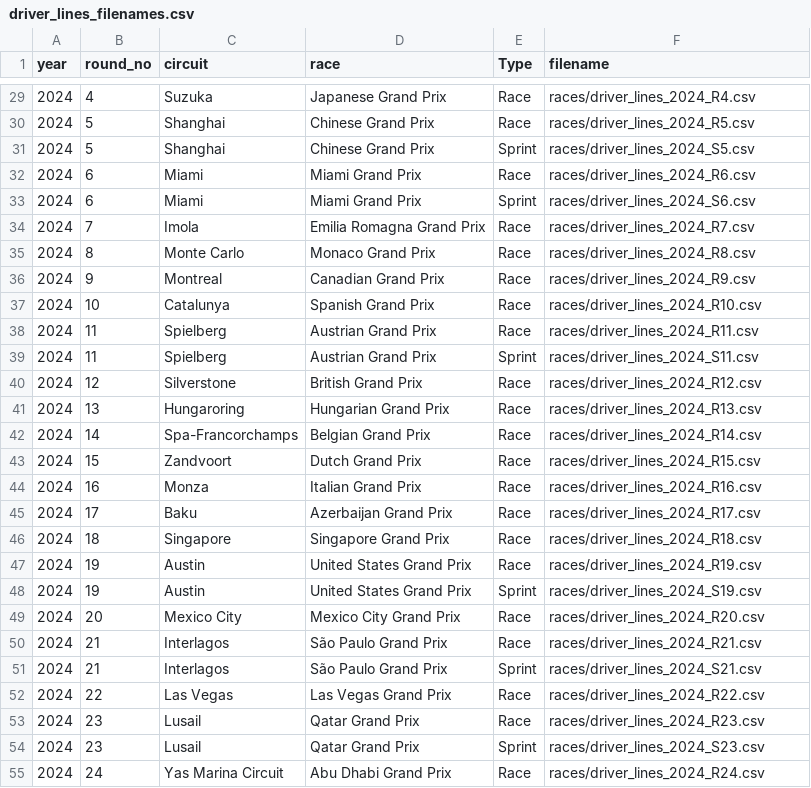
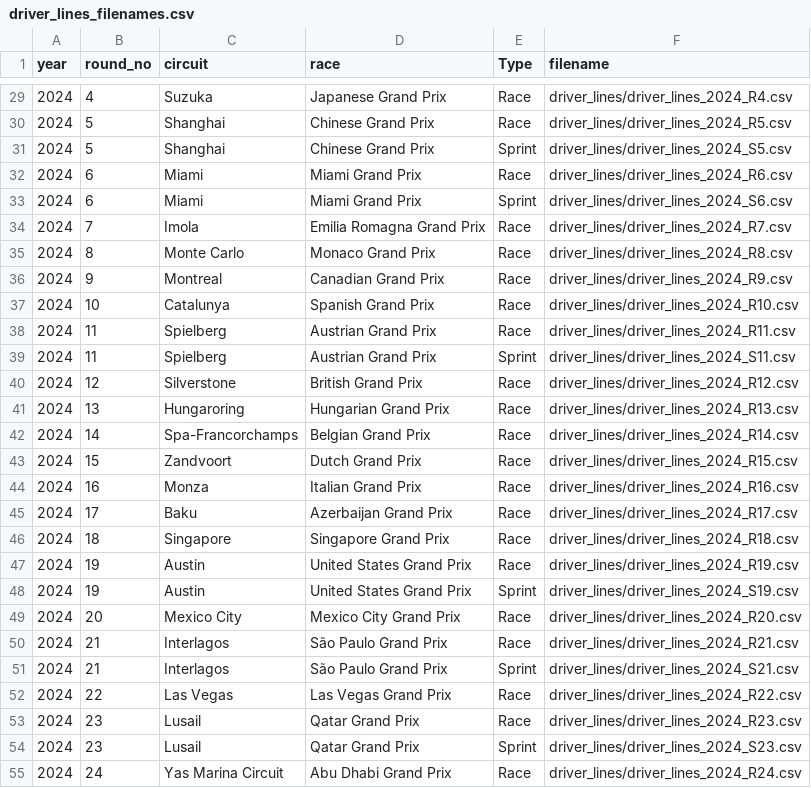
Before and after one commit to f1quant/formula1_plots, a CSV file: driver_lines_filenames.csv, drawn as a sheet; only a part is shown, gaps mark what is left out; the diff covers the shown part only.

```diff
--- a/driver_lines_filenames.csv
+++ b/driver_lines_filenames.csv
@@ -29,27 +29,27 @@ year,round_no,circuit,race,Type,filename
-2024,4,Suzuka,Japanese Grand Prix,Race,races/driver_lines_2024_R4.csv
-2024,5,Shanghai,Chinese Grand Prix,Race,races/driver_lines_2024_R5.csv
-2024,5,Shanghai,Chinese Grand Prix,Sprint,races/driver_lines_2024_S5.csv
-2024,6,Miami,Miami Grand Prix,Race,races/driver_lines_2024_R6.csv
-2024,6,Miami,Miami Grand Prix,Sprint,races/driver_lines_2024_S6.csv
-2024,7,Imola,Emilia Romagna Grand Prix,Race,races/driver_lines_2024_R7.csv
-2024,8,Monte Carlo,Monaco Grand Prix,Race,races/driver_lines_2024_R8.csv
-2024,9,Montreal,Canadian Grand Prix,Race,races/driver_lines_2024_R9.csv
-2024,10,Catalunya,Spanish Grand Prix,Race,races/driver_lines_2024_R10.csv
-2024,11,Spielberg,Austrian Grand Prix,Race,races/driver_lines_2024_R11.csv
-2024,11,Spielberg,Austrian Grand Prix,Sprint,races/driver_lines_2024_S11.csv
-2024,12,Silverstone,British Grand Prix,Race,races/driver_lines_2024_R12.csv
-2024,13,Hungaroring,Hungarian Grand Prix,Race,races/driver_lines_2024_R13.csv
-2024,14,Spa-Francorchamps,Belgian Grand Prix,Race,races/driver_lines_2024_R14.csv
-2024,15,Zandvoort,Dutch Grand Prix,Race,races/driver_lines_2024_R15.csv
-2024,16,Monza,Italian Grand Prix,Race,races/driver_lines_2024_R16.csv
-2024,17,Baku,Azerbaijan Grand Prix,Race,races/driver_lines_2024_R17.csv
-2024,18,Singapore,Singapore Grand Prix,Race,races/driver_lines_2024_R18.csv
-2024,19,Austin,United States Grand Prix,Race,races/driver_lines_2024_R19.csv
-2024,19,Austin,United States Grand Prix,Sprint,races/driver_lines_2024_S19.csv
-2024,20,Mexico City,Mexico City Grand Prix,Race,races/driver_lines_2024_R20.csv
-2024,21,Interlagos,São Paulo Grand Prix,Race,races/driver_lines_2024_R21.csv
-2024,21,Interlagos,São Paulo Grand Prix,Sprint,races/driver_lines_2024_S21.csv
-2024,22,Las Vegas,Las Vegas Grand Prix,Race,races/driver_lines_2024_R22.csv
-2024,23,Lusail,Qatar Grand Prix,Race,races/driver_lines_2024_R23.csv
-2024,23,Lusail,Qatar Grand Prix,Sprint,races/driver_lines_2024_S23.csv
-2024,24,Yas Marina Circuit,Abu Dhabi Grand Prix,Race,races/driver_lines_2024_R24.csv
+2024,4,Suzuka,Japanese Grand Prix,Race,driver_lines/driver_lines_2024_R4.csv
+2024,5,Shanghai,Chinese Grand Prix,Race,driver_lines/driver_lines_2024_R5.csv
+2024,5,Shanghai,Chinese Grand Prix,Sprint,driver_lines/driver_lines_2024_S5.csv
+2024,6,Miami,Miami Grand Prix,Race,driver_lines/driver_lines_2024_R6.csv
+2024,6,Miami,Miami Grand Prix,Sprint,driver_lines/driver_lines_2024_S6.csv
+2024,7,Imola,Emilia Romagna Grand Prix,Race,driver_lines/driver_lines_2024_R7.csv
+2024,8,Monte Carlo,Monaco Grand Prix,Race,driver_lines/driver_lines_2024_R8.csv
+2024,9,Montreal,Canadian Grand Prix,Race,driver_lines/driver_lines_2024_R9.csv
+2024,10,Catalunya,Spanish Grand Prix,Race,driver_lines/driver_lines_2024_R10.csv
+2024,11,Spielberg,Austrian Grand Prix,Race,driver_lines/driver_lines_2024_R11.csv
+2024,11,Spielberg,Austrian Grand Prix,Sprint,driver_lines/driver_lines_2024_S11.csv
+2024,12,Silverstone,British Grand Prix,Race,driver_lines/driver_lines_2024_R12.csv
+2024,13,Hungaroring,Hungarian Grand Prix,Race,driver_lines/driver_lines_2024_R13.csv
+2024,14,Spa-Francorchamps,Belgian Grand Prix,Race,driver_lines/driver_lines_2024_R14.csv
+2024,15,Zandvoort,Dutch Grand Prix,Race,driver_lines/driver_lines_2024_R15.csv
+2024,16,Monza,Italian Grand Prix,Race,driver_lines/driver_lines_2024_R16.csv
+2024,17,Baku,Azerbaijan Grand Prix,Race,driver_lines/driver_lines_2024_R17.csv
+2024,18,Singapore,Singapore Grand Prix,Race,driver_lines/driver_lines_2024_R18.csv
+2024,19,Austin,United States Grand Prix,Race,driver_lines/driver_lines_2024_R19.csv
+2024,19,Austin,United States Grand Prix,Sprint,driver_lines/driver_lines_2024_S19.csv
+2024,20,Mexico City,Mexico City Grand Prix,Race,driver_lines/driver_lines_2024_R20.csv
+2024,21,Interlagos,São Paulo Grand Prix,Race,driver_lines/driver_lines_2024_R21.csv
+2024,21,Interlagos,São Paulo Grand Prix,Sprint,driver_lines/driver_lines_2024_S21.csv
+2024,22,Las Vegas,Las Vegas Grand Prix,Race,driver_lines/driver_lines_2024_R22.csv
+2024,23,Lusail,Qatar Grand Prix,Race,driver_lines/driver_lines_2024_R23.csv
+2024,23,Lusail,Qatar Grand Prix,Sprint,driver_lines/driver_lines_2024_S23.csv
+2024,24,Yas Marina Circuit,Abu Dhabi Grand Prix,Race,driver_lines/driver_lines_2024_R24.csv
```
Also changed, not shown: 164 edited cells elsewhere in this file.
